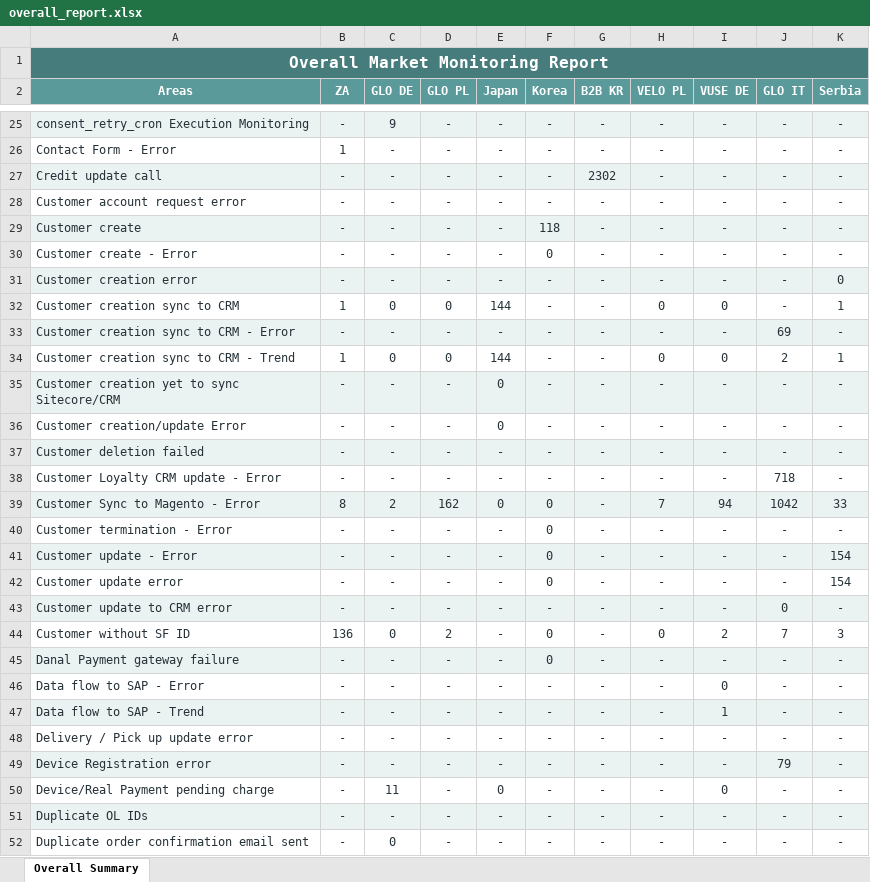
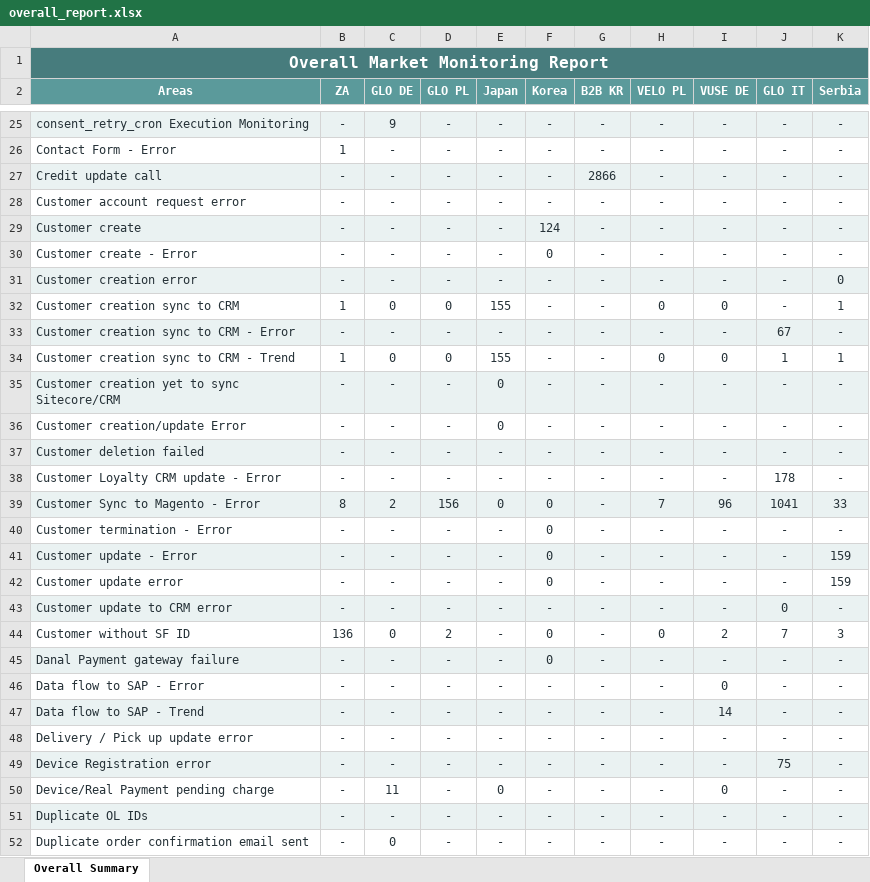
Before and after one commit to harko17/proactive, an Excel workbook: output/overall_report.xlsx, sheet Overall Summary, drawn as a sheet; only a part is shown, gaps mark what is left out; values as stored, in another font and other column widths than the file's, no borders; the diff covers the shown part only; the diff names each change by its address in the sheet, - before the commit and + after, or states it on an @@ line.

```diff
--- a/output/overall_report.xlsx (sheet Overall Summary)
+++ b/output/overall_report.xlsx (sheet Overall Summary)
-G27 (B2B KR): 2302
+G27 (B2B KR): 2866
-F29 (Korea): 118
+F29 (Korea): 124
-E32 (Japan): 144
+E32 (Japan): 155
-J33 (GLO IT): 69
+J33 (GLO IT): 67
-E34 (Japan): 144
+E34 (Japan): 155
-J34 (GLO IT): 2
+J34 (GLO IT): 1
-J38 (GLO IT): 718
+J38 (GLO IT): 178
-D39 (GLO PL): 162
+D39 (GLO PL): 156
-I39 (VUSE DE): 94
+I39 (VUSE DE): 96
-J39 (GLO IT): 1042
+J39 (GLO IT): 1041
-K41:K42 (Serbia): 154
+K41:K42 (Serbia): 159
-I47 (VUSE DE): 1
+I47 (VUSE DE): 14
-J49 (GLO IT): 79
+J49 (GLO IT): 75
```
Also changed, not shown: 22 edited cells elsewhere in this sheet, output/b2b-kr.xlsx, output/glo-it.xlsx, 12 other files.
